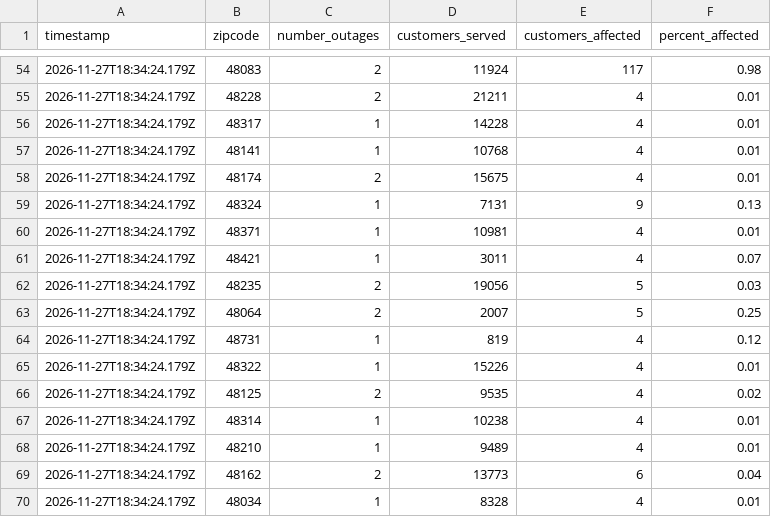
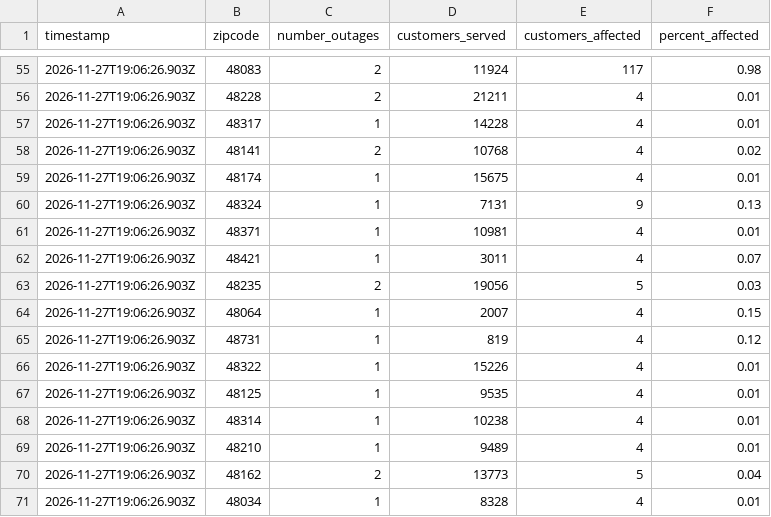
Before and after one commit to dschlaud/dte-outage-tracker, a CSV file: data.csv, drawn as a sheet; only a part is shown, gaps mark what is left out; the diff covers the shown part only.

```diff
--- a/data.csv
+++ b/data.csv
@@ -54,17 +55,17 @@ timestamp,zipcode,number_outages,customers_served,customers_affected,percent_aff
-2026-11-27T18:34:24.179Z,48083,2,11924,117,0.98
-2026-11-27T18:34:24.179Z,48228,2,21211,4,0.01
-2026-11-27T18:34:24.179Z,48317,1,14228,4,0.01
-2026-11-27T18:34:24.179Z,48141,1,10768,4,0.01
-2026-11-27T18:34:24.179Z,48174,2,15675,4,0.01
-2026-11-27T18:34:24.179Z,48324,1,7131,9,0.13
-2026-11-27T18:34:24.179Z,48371,1,10981,4,0.01
-2026-11-27T18:34:24.179Z,48421,1,3011,4,0.07
-2026-11-27T18:34:24.179Z,48235,2,19056,5,0.03
-2026-11-27T18:34:24.179Z,48064,2,2007,5,0.25
-2026-11-27T18:34:24.179Z,48731,1,819,4,0.12
-2026-11-27T18:34:24.179Z,48322,1,15226,4,0.01
-2026-11-27T18:34:24.179Z,48125,2,9535,4,0.02
-2026-11-27T18:34:24.179Z,48314,1,10238,4,0.01
-2026-11-27T18:34:24.179Z,48210,1,9489,4,0.01
-2026-11-27T18:34:24.179Z,48162,2,13773,6,0.04
-2026-11-27T18:34:24.179Z,48034,1,8328,4,0.01
+2026-11-27T19:06:26.903Z,48083,2,11924,117,0.98
+2026-11-27T19:06:26.903Z,48228,2,21211,4,0.01
+2026-11-27T19:06:26.903Z,48317,1,14228,4,0.01
+2026-11-27T19:06:26.903Z,48141,2,10768,4,0.02
+2026-11-27T19:06:26.903Z,48174,1,15675,4,0.01
+2026-11-27T19:06:26.903Z,48324,1,7131,9,0.13
+2026-11-27T19:06:26.903Z,48371,1,10981,4,0.01
+2026-11-27T19:06:26.903Z,48421,1,3011,4,0.07
+2026-11-27T19:06:26.903Z,48235,2,19056,5,0.03
+2026-11-27T19:06:26.903Z,48064,1,2007,4,0.15
+2026-11-27T19:06:26.903Z,48731,1,819,4,0.12
+2026-11-27T19:06:26.903Z,48322,1,15226,4,0.01
+2026-11-27T19:06:26.903Z,48125,1,9535,4,0.01
+2026-11-27T19:06:26.903Z,48314,1,10238,4,0.01
+2026-11-27T19:06:26.903Z,48210,1,9489,4,0.01
+2026-11-27T19:06:26.903Z,48162,2,13773,5,0.04
+2026-11-27T19:06:26.903Z,48034,1,8328,4,0.01
```
Also changed, not shown: 2 added rows, 1 removed row and 67 edited cells elsewhere in this file, 2 other files.
